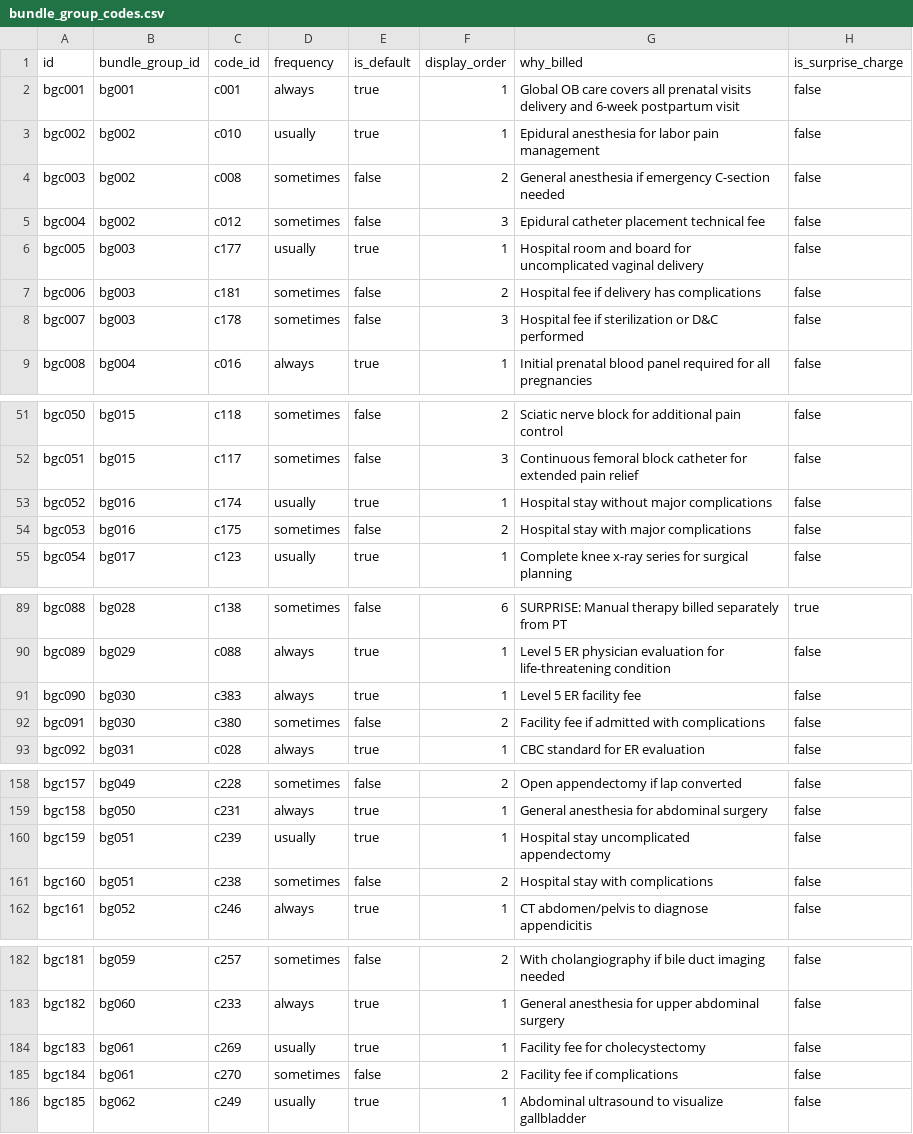
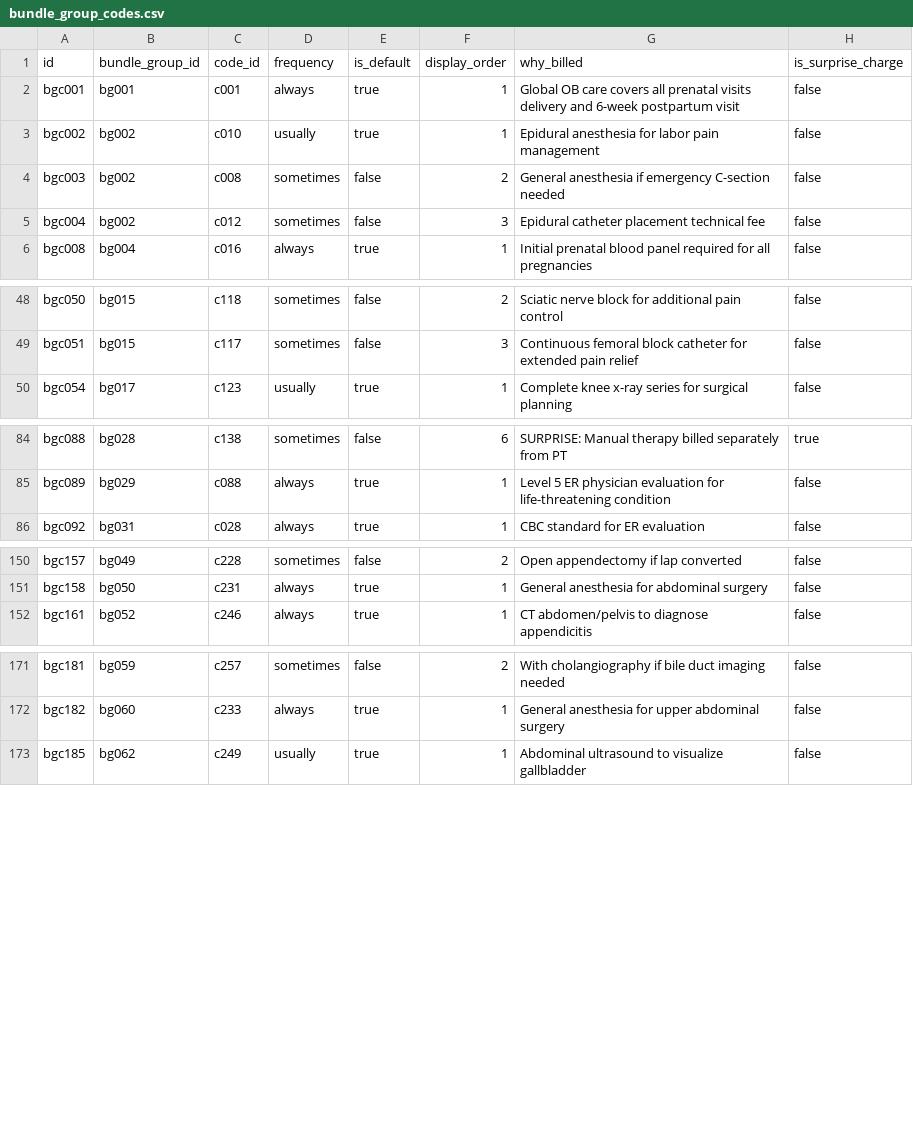
Before and after one commit to mariohealth/v0, a CSV file: backend/mario-health-data-pipeline/seeds/bundle_group_codes.csv, drawn as a sheet; only a part is shown, gaps mark what is left out; the diff covers the shown part only; the diff names each change by its address in the sheet, - before the commit and + after, or states it on an @@ line.

Commit message:
Update bundle_group_codes.csv

```diff
--- a/backend/mario-health-data-pipeline/seeds/bundle_group_codes.csv
+++ b/backend/mario-health-data-pipeline/seeds/bundle_group_codes.csv
-row 6: bgc005 | bg003 | c177 | usually | true | 1 | Hospital room and board for uncomplicated vaginal delivery | false
-row 7: bgc006 | bg003 | c181 | sometimes | false | 2 | Hospital fee if delivery has complications | false
-row 8: bgc007 | bg003 | c178 | sometimes | false | 3 | Hospital fee if sterilization or D&C performed | false
-row 53: bgc052 | bg016 | c174 | usually | true | 1 | Hospital stay without major complications | false
-row 54: bgc053 | bg016 | c175 | sometimes | false | 2 | Hospital stay with major complications | false
-row 91: bgc090 | bg030 | c383 | always | true | 1 | Level 5 ER facility fee | false
-row 92: bgc091 | bg030 | c380 | sometimes | false | 2 | Facility fee if admitted with complications | false
-row 160: bgc159 | bg051 | c239 | usually | true | 1 | Hospital stay uncomplicated appendectomy | false
-row 161: bgc160 | bg051 | c238 | sometimes | false | 2 | Hospital stay with complications | false
-row 184: bgc183 | bg061 | c269 | usually | true | 1 | Facility fee for cholecystectomy | false
-row 185: bgc184 | bg061 | c270 | sometimes | false | 2 | Facility fee if complications | false
```
Also changed, not shown: 9 removed rows elsewhere in this file.
